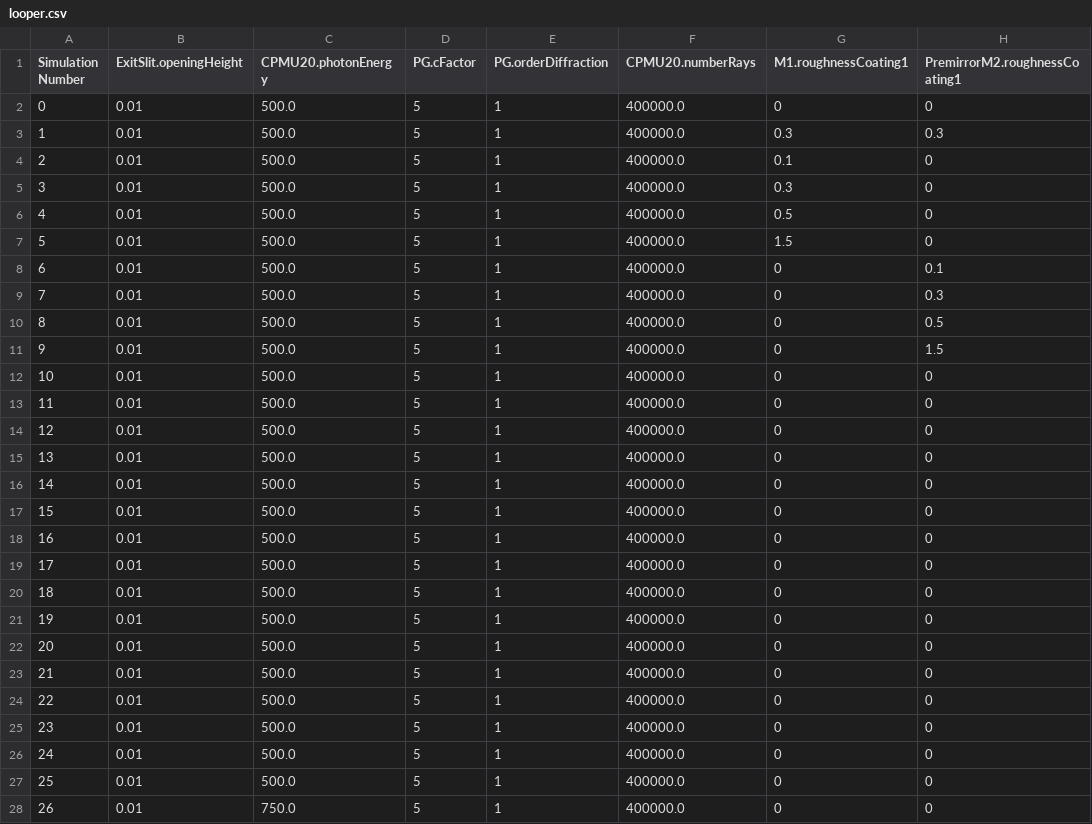
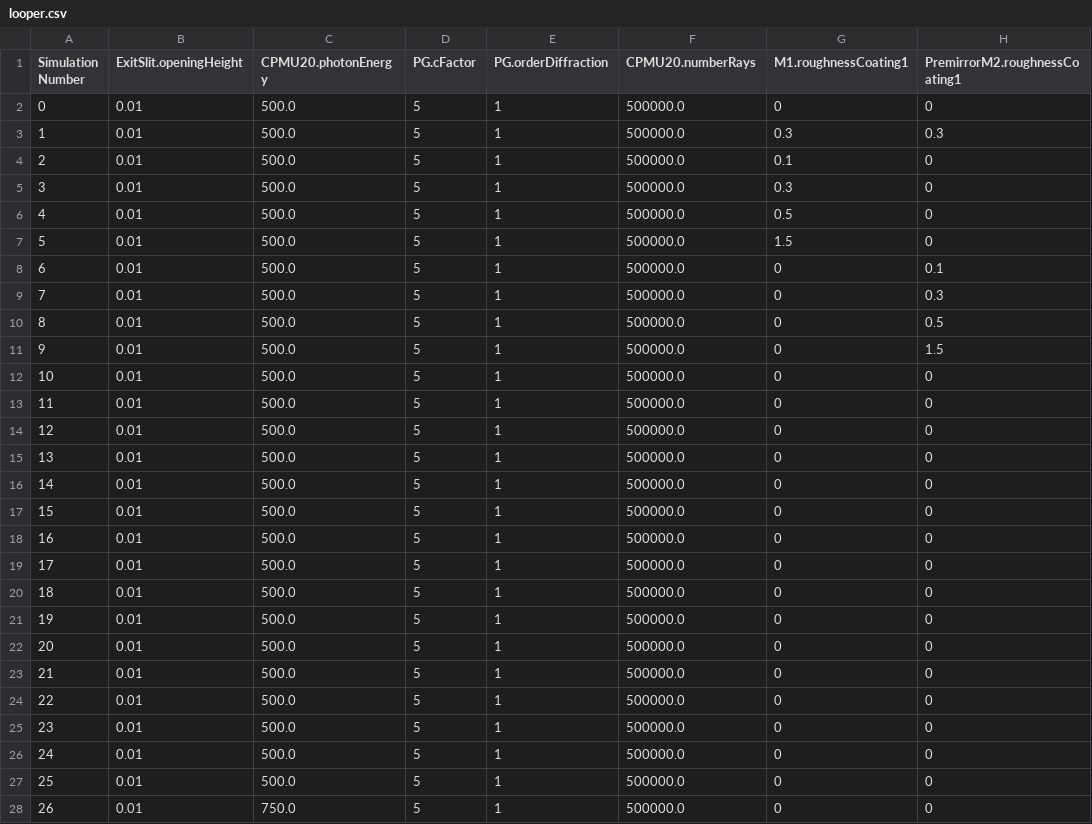
Before and after one commit to simonevadi/SoTeXs, a CSV file: simulation/slopes_roughness/RAYPy_Simulation_1200_roughness_and_exit_slit_cff5/looper.csv, drawn as a sheet; only a part is shown; the diff covers the shown part only; the diff names each change by its address in the sheet, - before the commit and + after, or states it on an @@ line.

```diff
--- a/simulation/slopes_roughness/RAYPy_Simulation_1200_roughness_and_exit_slit_cff5/looper.csv
+++ b/simulation/slopes_roughness/RAYPy_Simulation_1200_roughness_and_exit_slit_cff5/looper.csv
-F2:F28 (CPMU20.numberRays): 400000.0
+F2:F28 (CPMU20.numberRays): 500000.0
```
Also changed, not shown: 155 edited cells elsewhere in this file, simulation/slopes_roughness/RAYPy_Simulation_1200_roughness_and_exit_slit_cff5/DetectorAtFocus_RawRaysOutgoing.csv, 25 other files.
